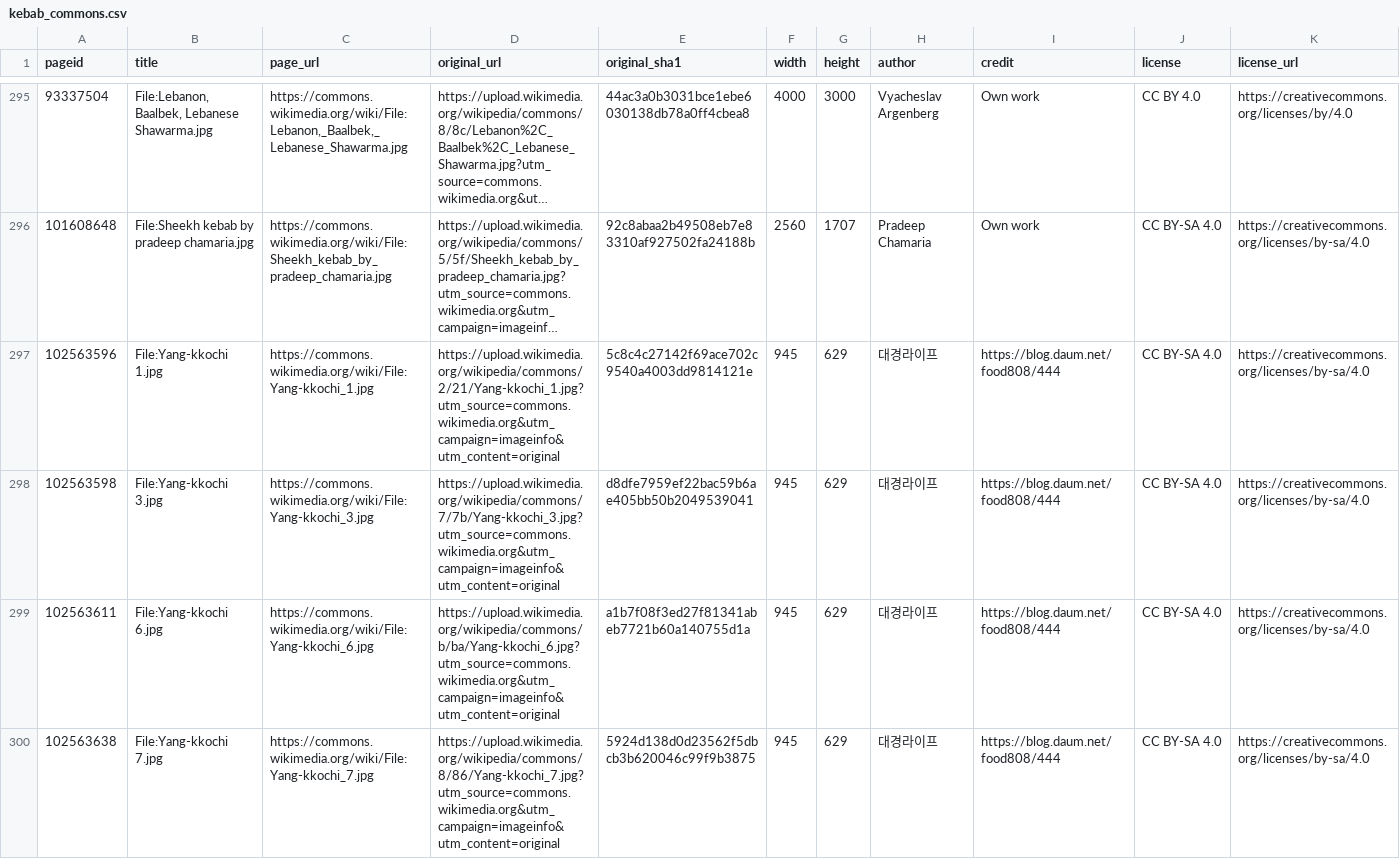
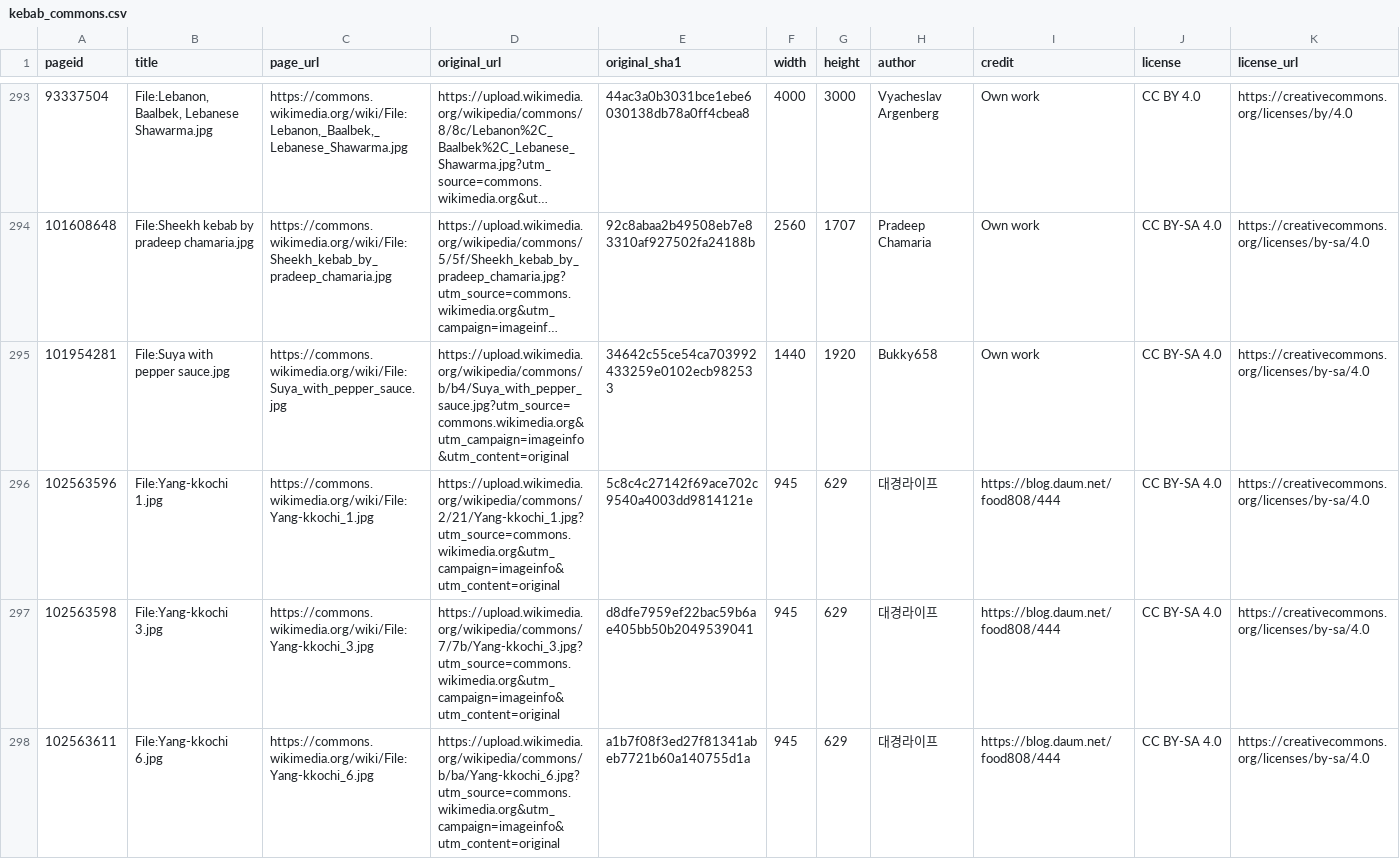
Before and after one commit to shohruhinomjonov691-hub/food-lens, a CSV file: manifests/kebab_commons.csv, drawn as a sheet; only a part is shown, gaps mark what is left out; the shorter side is filled out with more unchanged rows; long unchanged cells end in …; rows hold the shown columns only; the diff covers the shown part only; the diff names each change by its address in the sheet, - before the commit and + after, or states it on an @@ line.

```diff
--- a/manifests/kebab_commons.csv
+++ b/manifests/kebab_commons.csv
+row 295: 101954281 | File:Suya with pepper sauce.jpg | https://commons.wikimedia.org/wiki/File:Suya_with_pepper_sauce.jpg | https://upload.wikimedia.org/wikipedia/commons/b/b4/Suya_with_pepper_sauce.jpg?utm_source=commons.wikimedia.org&utm_campaign=imageinfo&utm_content=original | 34642c55ce54ca703992433259e0102ecb982533 | 1440 | 1920 | Bukky658 | Own work | CC BY-SA 4.0 | https://creativecommons.org/licenses/by-sa/4.0
```
Also changed, not shown: 3 added rows, 6 removed rows and 1 edited cell elsewhere in this file, manifests/exclusions_v1.csv, manifests/kebab_commons_review.csv, 14 other files.
